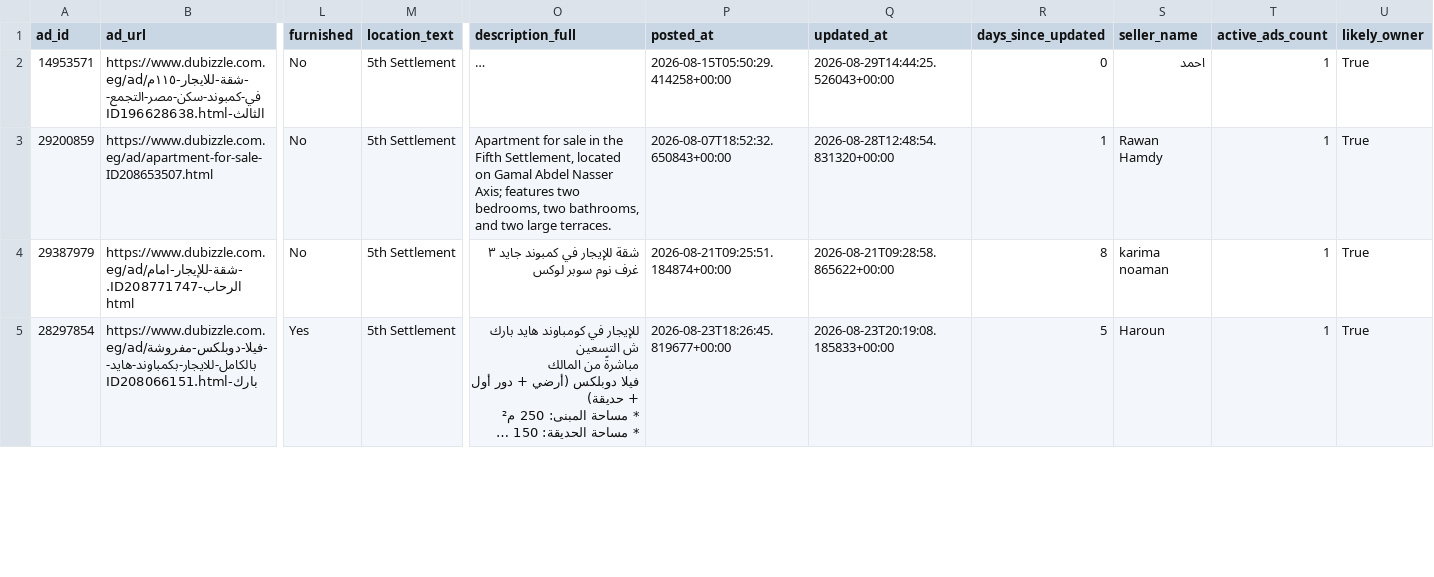
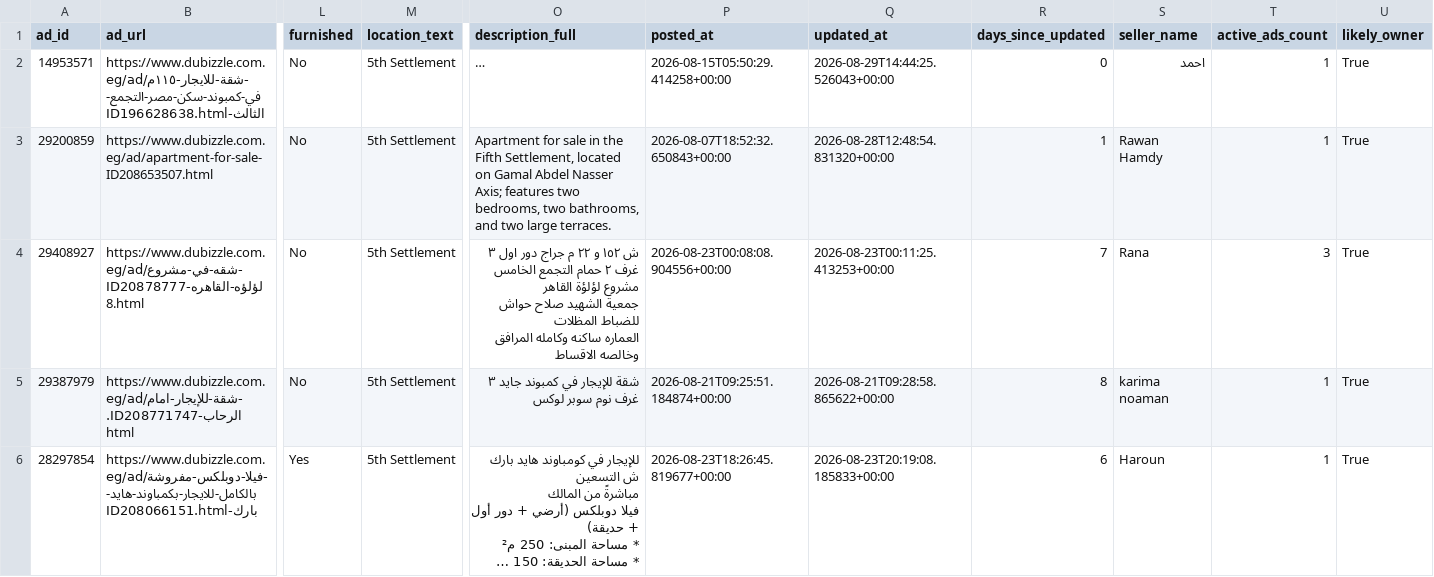
Before and after one commit to jack-reacher1/dubizzle-real-estate, a CSV file: data/business_listings.csv, drawn as a sheet; only a part is shown, gaps mark what is left out; long unchanged cells end in …; addresses are those after the commit; rows hold the shown columns only; ↵ is a line break in a cell; the diff covers the shown part only; the diff names each change by its address in the sheet, - before the commit and + after, or states it on an @@ line.

```diff
--- a/data/business_listings.csv
+++ b/data/business_listings.csv
+row 4: 29408927 | https://www.dubizzle.com.eg/ad/شقه-في-مشروع-لؤلؤه-القاهره-ID208787778.html | No | 5th Settlement | ش ١٥٢ و ٢٢ م جراج دور اول ٣ غرف ٢ حمام التجمع الخامس مشروع لؤلؤة القاهر ↵ جمعية الشهيد صلاح حواش للضباط المظلات ↵ العماره ساكنه وكامله المرافق وخالصه الاقساط | 2026-08-23T00:08:08.904556+00:00 | 2026-08-23T00:11:25.413253+00:00 | 7 | Rana | 3 | True
-R6 (days_since_updated): 5
+R6 (days_since_updated): 6
```
Also changed, not shown: 3 added rows and 9 edited cells elsewhere in this file, 2 other files.
